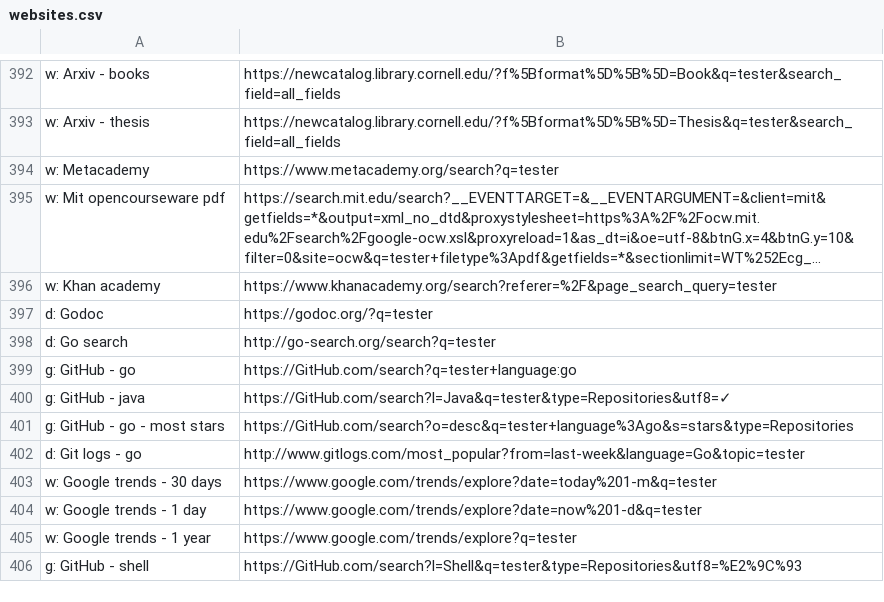
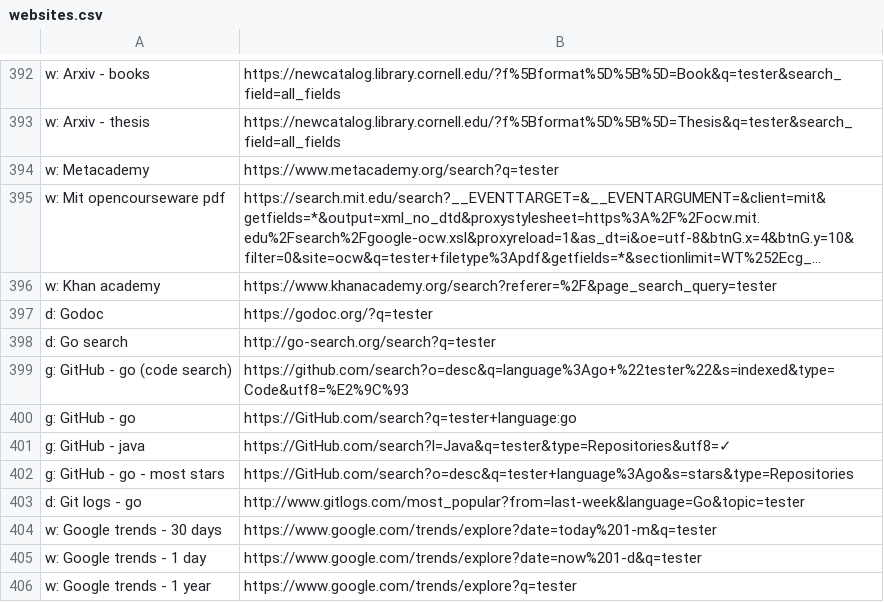
Before and after one commit to nikitavoloboev/alfred-web-searches, a CSV file: workflow/websites.csv, drawn as a sheet; only a part is shown, gaps mark what is left out; the shorter side is filled out with more unchanged rows; long unchanged cells end in …; the diff names each change by its address in the sheet, - before the commit and + after, or states it on an @@ line.

Commit message:
Add website

```diff
--- a/workflow/websites.csv
+++ b/workflow/websites.csv
+row 399: g: GitHub - go (code search) | https://github.com/search?o=desc&q=language%3Ago+%22tester%22&s=indexed&type=Code&utf8=%E2%9C%93
```
